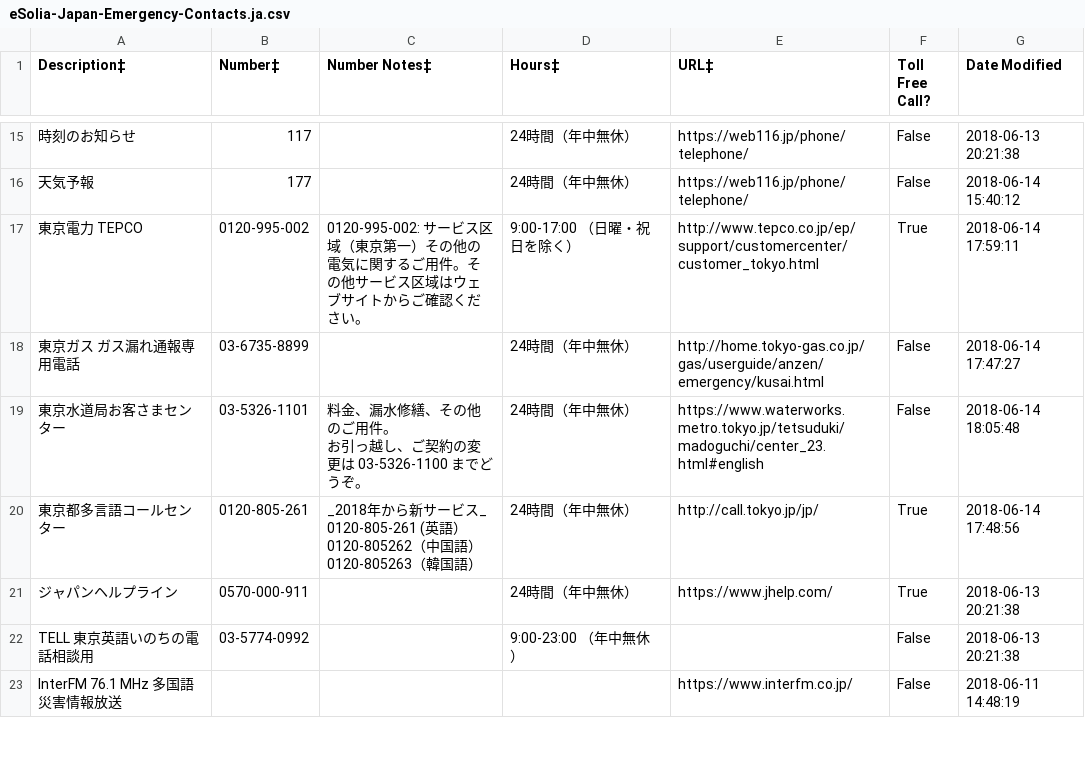
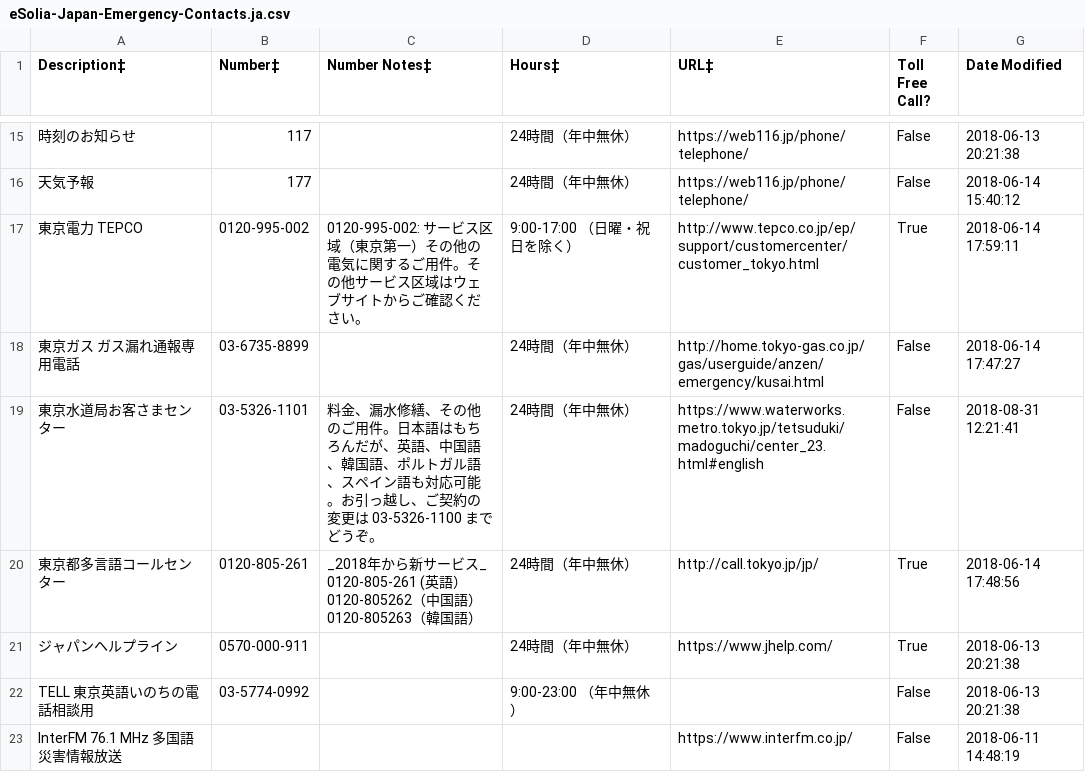
Before and after one commit to eSolia/eSolia_2018, a CSV file: static/eSolia-Japan-Emergency-Contacts.ja.csv, drawn as a sheet; only a part is shown, gaps mark what is left out; ↵ is a line break in a cell; the diff names each change by its address in the sheet, - before the commit and + after, or states it on an @@ line.

Commit message:
Data update

```diff
--- a/static/eSolia-Japan-Emergency-Contacts.ja.csv
+++ b/static/eSolia-Japan-Emergency-Contacts.ja.csv
-C19 (Number Notes‡): …ご用件。 ↵ お引っ越…
+C19 (Number Notes‡): …ご用件。日本語はもちろんだが、英語、中国語、韓国語、ポルトガル語、スペイン語も対応可能。お引っ越…
-G19 (Date Modified): 2018-06-14 18:05:48
+G19 (Date Modified): 2018-08-31 12:21:41
```
Also changed, not shown: static/eSolia-Japan-Emergency-Contacts.en.csv.
